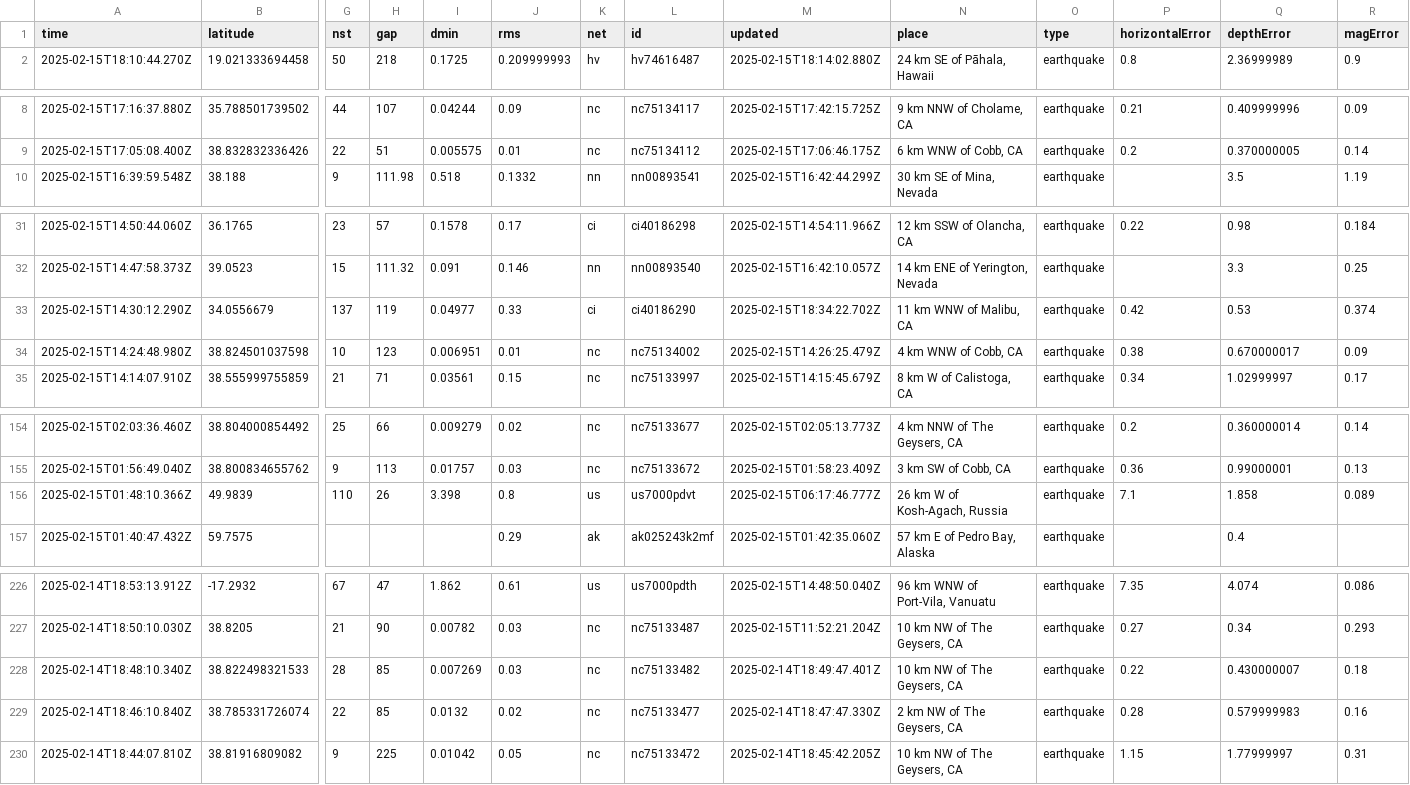
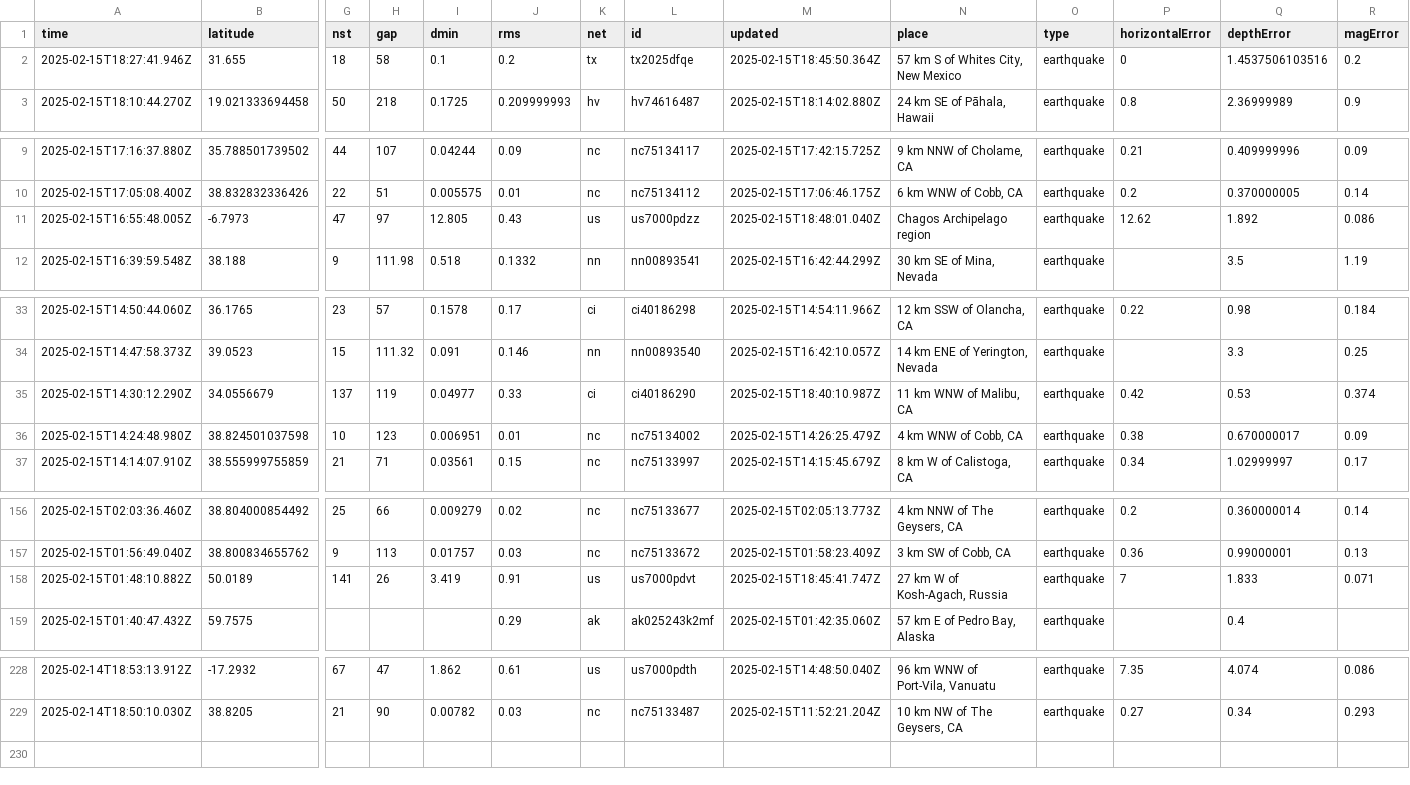
Before and after one commit to Aymen568/data-pipeline, a CSV file: usgs_current.csv, drawn as a sheet; only a part is shown, gaps mark what is left out; removed rows and columns are numbered as before the commit, all else as after; rows hold the shown columns only; the diff covers the shown part only; the diff names each change by its address in the sheet, - before the commit and + after, or states it on an @@ line.

```diff
--- a/usgs_current.csv
+++ b/usgs_current.csv
+row 2: 2025-02-15T18:27:41.946Z | 31.655 | 18 | 58 | 0.1 | 0.2 | tx | tx2025dfqe | 2025-02-15T18:45:50.364Z | 57 km S of Whites City, New Mexico | earthquake | 0 | 1.4537506103516 | 0.2
+row 11: 2025-02-15T16:55:48.005Z | -6.7973 | 47 | 97 | 12.805 | 0.43 | us | us7000pdzz | 2025-02-15T18:48:01.040Z | Chagos Archipelago region | earthquake | 12.62 | 1.892 | 0.086
-M35 (updated): 2025-02-15T18:34:22.702Z
+M35 (updated): 2025-02-15T18:40:10.987Z
-row 156: 2025-02-15T01:48:10.366Z | 49.9839 | 110 | 26 | 3.398 | 0.8 | us | us7000pdvt | 2025-02-15T06:17:46.777Z | 26 km W of Kosh-Agach, Russia | earthquake | 7.1 | 1.858 | 0.089
+row 158: 2025-02-15T01:48:10.882Z | 50.0189 | 141 | 26 | 3.419 | 0.91 | us | us7000pdvt | 2025-02-15T18:45:41.747Z | 27 km W of Kosh-Agach, Russia | earthquake | 7 | 1.833 | 0.071
-row 228: 2025-02-14T18:48:10.340Z | 38.822498321533 | 28 | 85 | 0.007269 | 0.03 | nc | nc75133482 | 2025-02-14T18:49:47.401Z | 10 km NW of The Geysers, CA | earthquake | 0.22 | 0.430000007 | 0.18
-row 229: 2025-02-14T18:46:10.840Z | 38.785331726074 | 22 | 85 | 0.0132 | 0.02 | nc | nc75133477 | 2025-02-14T18:47:47.330Z | 2 km NW of The Geysers, CA | earthquake | 0.28 | 0.579999983 | 0.16
-row 230: 2025-02-14T18:44:07.810Z | 38.81916809082 | 9 | 225 | 0.01042 | 0.05 | nc | nc75133472 | 2025-02-14T18:45:42.205Z | 10 km NW of The Geysers, CA | earthquake | 1.15 | 1.77999997 | 0.31
```
Also changed, not shown: 2 edited cells elsewhere in this file, 1 other file.
